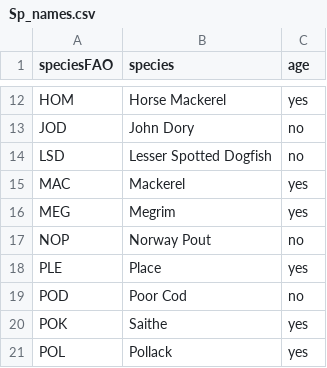
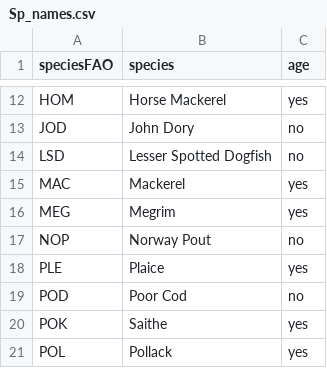
Before and after one commit to IrishMarineInstitute/igfs-data-explorer, a CSV file: Data/Sp_names.csv, drawn as a sheet; only a part is shown, gaps mark what is left out.

Commit message:
Fixed typo

```diff
--- a/Data/Sp_names.csv
+++ b/Data/Sp_names.csv
@@ -17,3 +17,3 @@ MEG,Megrim,yes
 NOP,Norway Pout,no
-PLE,Place,yes
+PLE,Plaice,yes
 POD,Poor Cod,no
```
Also changed, not shown: data-raw/Sp_names.csv.
